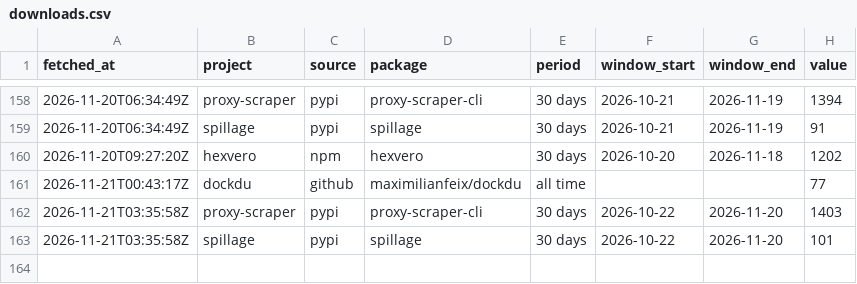
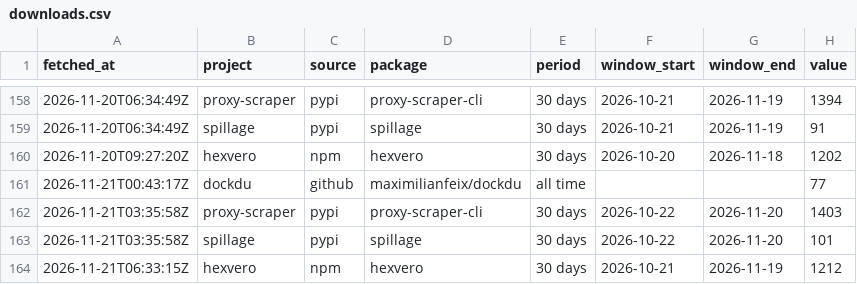
Before and after one commit to maximilianfeix/maximilianfeix, a CSV file: data/downloads.csv, drawn as a sheet; only a part is shown, gaps mark what is left out.

```diff
--- a/data/downloads.csv
+++ b/data/downloads.csv
@@ -163 +163,2 @@ fetched_at,project,source,package,period,window_start,window_end,value
 2026-11-21T03:35:58Z,spillage,pypi,spillage,30 days,2026-10-22,2026-11-20,101
+2026-11-21T06:33:15Z,hexvero,npm,hexvero,30 days,2026-10-21,2026-11-19,1212
```
Also changed, not shown: 6 other files.
